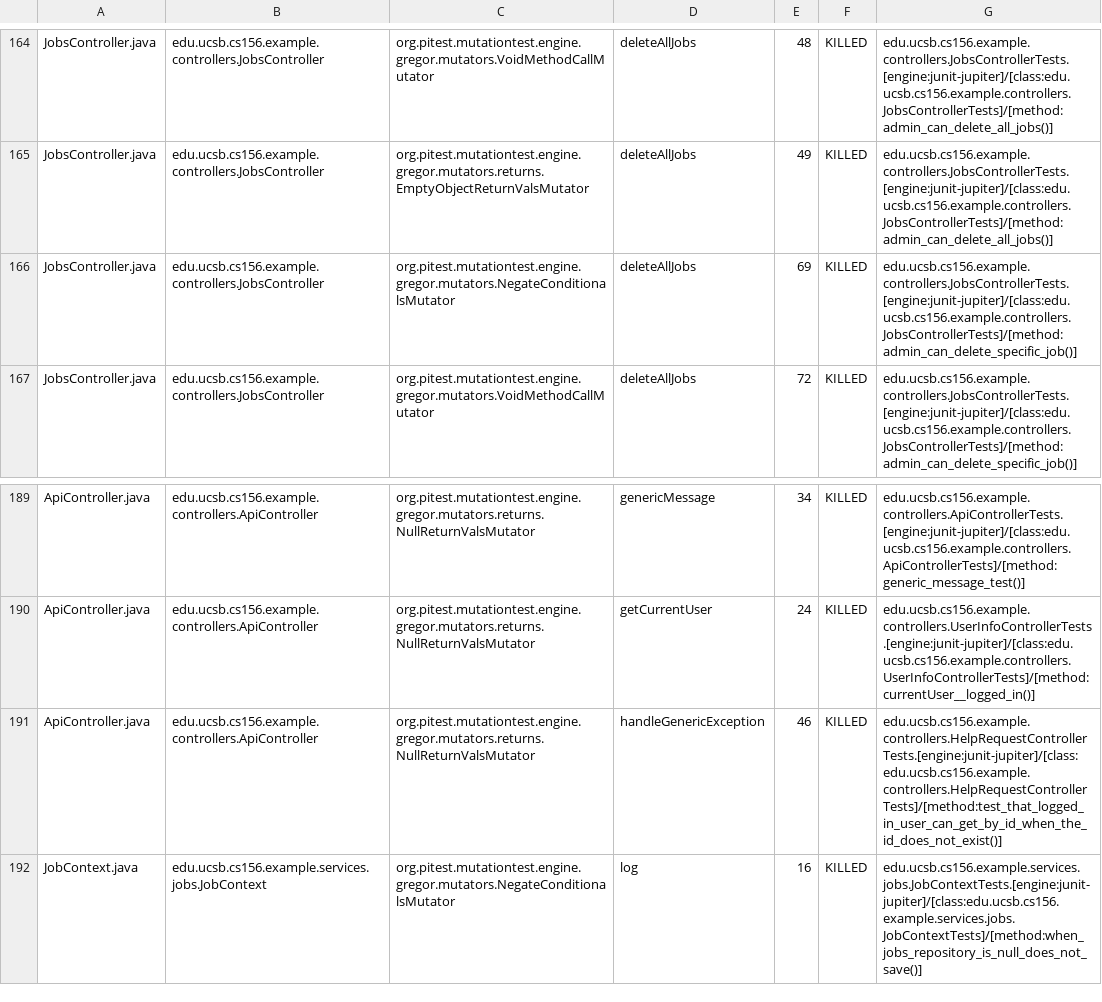
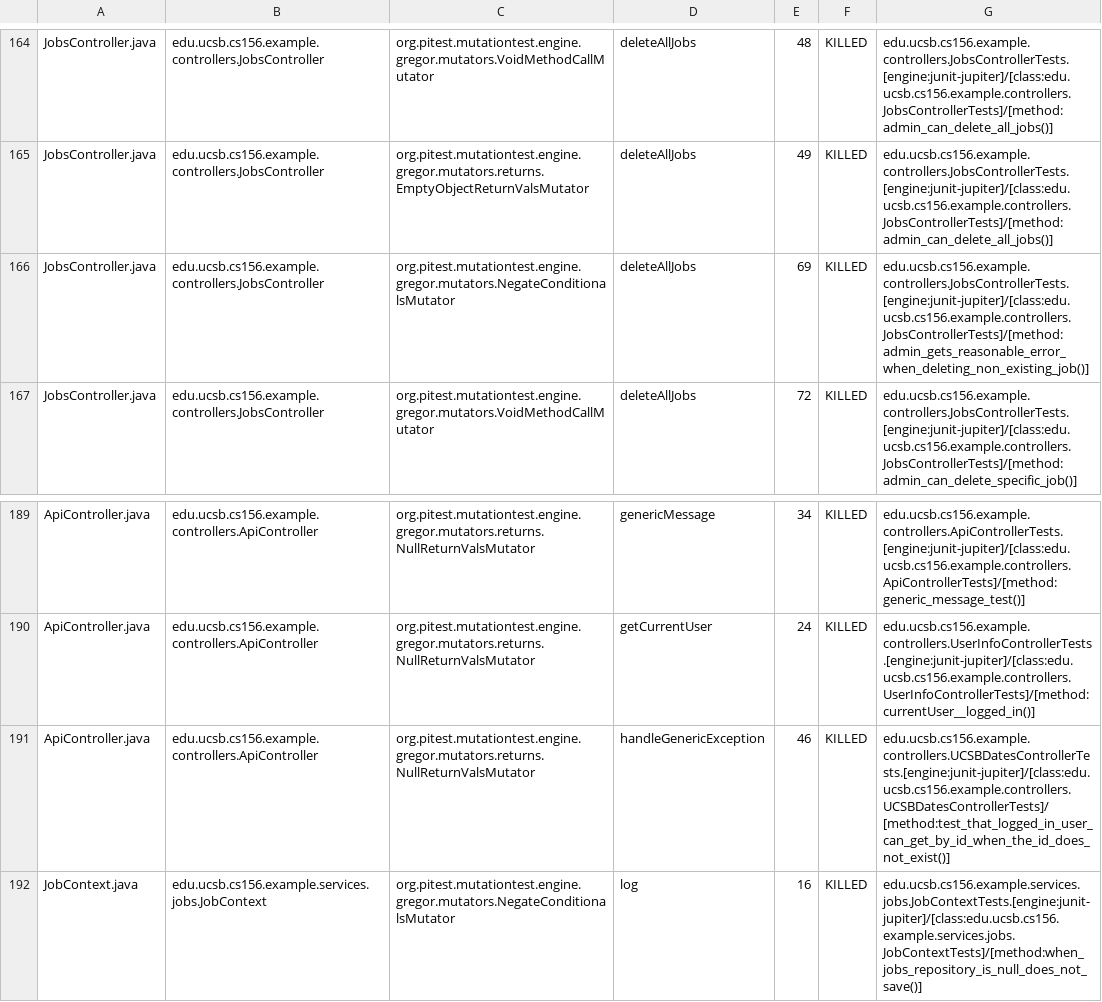
Before and after one commit to ucsb-cs156-f25/team02-f25-05, a CSV file: prs/163/pitest/mutations.csv, drawn as a sheet; only a part is shown, gaps mark what is left out.

Commit message:
Deploying to gh-pages from @ ucsb-cs156-f25/team02-f25-05@1ea779e6f122f218b74420e90d2e4d73d302ddf0 🚀

```diff
--- a/prs/163/pitest/mutations.csv
+++ b/prs/163/pitest/mutations.csv
@@ -165,3 +165,3 @@ JobsController.java,edu.ucsb.cs156.example.controllers.JobsController,org.pitest
 JobsController.java,edu.ucsb.cs156.example.controllers.JobsController,org.pitest.mutationtest.engine.gregor.mutators.returns.EmptyObjectReturnValsMutator,deleteAllJobs,49,KILLED,edu.ucsb.cs156.example.controllers.JobsControllerTests.[engine:junit-jupiter]/[class:edu.ucsb.cs156.example.controllers.JobsControllerTests]/[method:admin_can_delete_all_jobs()]
-JobsController.java,edu.ucsb.cs156.example.controllers.JobsController,org.pitest.mutationtest.engine.gregor.mutators.NegateConditionalsMutator,deleteAllJobs,69,KILLED,edu.ucsb.cs156.example.controllers.JobsControllerTests.[engine:junit-jupiter]/[class:edu.ucsb.cs156.example.controllers.JobsControllerTests]/[method:admin_can_delete_specific_job()]
+JobsController.java,edu.ucsb.cs156.example.controllers.JobsController,org.pitest.mutationtest.engine.gregor.mutators.NegateConditionalsMutator,deleteAllJobs,69,KILLED,edu.ucsb.cs156.example.controllers.JobsControllerTests.[engine:junit-jupiter]/[class:edu.ucsb.cs156.example.controllers.JobsControllerTests]/[method:admin_gets_reasonable_error_when_deleting_non_existing_job()]
 JobsController.java,edu.ucsb.cs156.example.controllers.JobsController,org.pitest.mutationtest.engine.gregor.mutators.VoidMethodCallMutator,deleteAllJobs,72,KILLED,edu.ucsb.cs156.example.controllers.JobsControllerTests.[engine:junit-jupiter]/[class:edu.ucsb.cs156.example.controllers.JobsControllerTests]/[method:admin_can_delete_specific_job()]
@@ -190,3 +190,3 @@ ApiController.java,edu.ucsb.cs156.example.controllers.ApiController,org.pitest.m
 ApiController.java,edu.ucsb.cs156.example.controllers.ApiController,org.pitest.mutationtest.engine.gregor.mutators.returns.NullReturnValsMutator,getCurrentUser,24,KILLED,edu.ucsb.cs156.example.controllers.UserInfoControllerTests.[engine:junit-jupiter]/[class:edu.ucsb.cs156.example.controllers.UserInfoControllerTests]/[method:currentUser__logged_in()]
-ApiController.java,edu.ucsb.cs156.example.controllers.ApiController,org.pitest.mutationtest.engine.gregor.mutators.returns.NullReturnValsMutator,handleGenericException,46,KILLED,edu.ucsb.cs156.example.controllers.HelpRequestControllerTests.[engine:junit-jupiter]/[class:edu.ucsb.cs156.example.controllers.HelpRequestControllerTests]/[method:test_that_logged_in_user_can_get_by_id_when_the_id_does_not_exist()]
+ApiController.java,edu.ucsb.cs156.example.controllers.ApiController,org.pitest.mutationtest.engine.gregor.mutators.returns.NullReturnValsMutator,handleGenericException,46,KILLED,edu.ucsb.cs156.example.controllers.UCSBDatesControllerTests.[engine:junit-jupiter]/[class:edu.ucsb.cs156.example.controllers.UCSBDatesControllerTests]/[method:test_that_logged_in_user_can_get_by_id_when_the_id_does_not_exist()]
 JobContext.java,edu.ucsb.cs156.example.services.jobs.JobContext,org.pitest.mutationtest.engine.gregor.mutators.NegateConditionalsMutator,log,16,KILLED,edu.ucsb.cs156.example.services.jobs.JobContextTests.[engine:junit-jupiter]/[class:edu.ucsb.cs156.example.services.jobs.JobContextTests]/[method:when_jobs_repository_is_null_does_not_save()]
```
Also changed, not shown: 21 other files.
